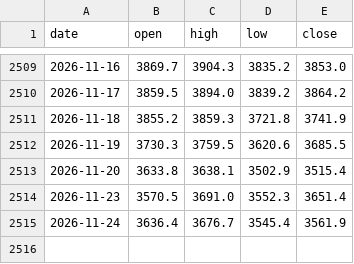
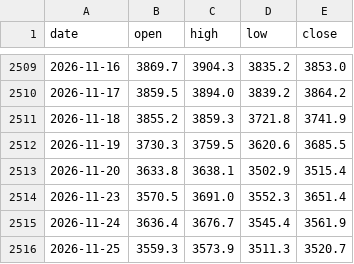
Before and after one commit to Allenvip1/G-E-T-F, a CSV file: data/price_gold.csv, drawn as a sheet; only a part is shown, gaps mark what is left out.

```diff
--- a/data/price_gold.csv
+++ b/data/price_gold.csv
@@ -2515 +2515,2 @@ date,open,high,low,close
 2026-11-24,3636.4,3676.7,3545.4,3561.9
+2026-11-25,3559.3,3573.9,3511.3,3520.7
```
Also changed, not shown: data/price_silver.csv, 1 other file.
